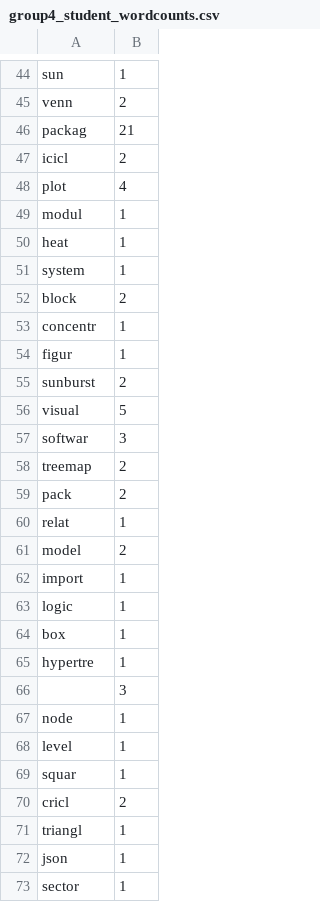
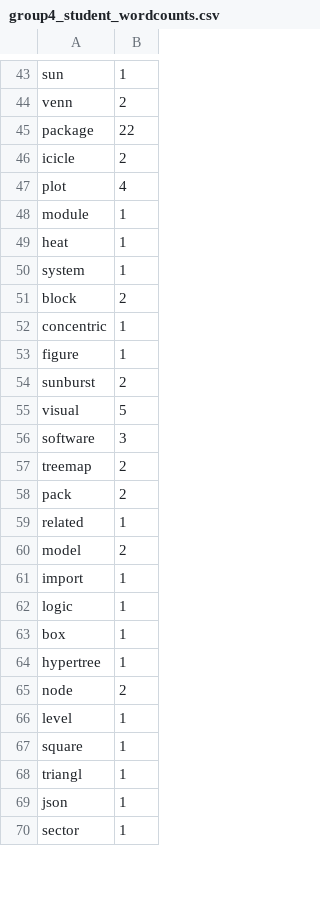
Before and after one commit to kubiteddie/student-vs-llm-vis-keywords, a CSV file: datastore/group4_student_wordcounts.csv, drawn as a sheet; only a part is shown, gaps mark what is left out; the diff covers the shown part only.

```diff
--- a/datastore/group4_student_wordcounts.csv
+++ b/datastore/group4_student_wordcounts.csv
@@ -45,6 +44,6 @@ sun,1
 venn,2
-packag,21
-icicl,2
+package,22
+icicle,2
 plot,4
-modul,1
+module,1
 heat,1
@@ -52,10 +51,10 @@ system,1
 block,2
-concentr,1
-figur,1
+concentric,1
+figure,1
 sunburst,2
 visual,5
-softwar,3
+software,3
 treemap,2
 pack,2
-relat,1
+related,1
 model,2
@@ -64,8 +63,6 @@ logic,1
 box,1
-hypertre,1
-,3
-node,1
+hypertree,1
+node,2
 level,1
-squar,1
-cricl,2
+square,1
 triangl,1
```
Also changed, not shown: 3 added rows, 6 removed rows and 13 edited cells elsewhere in this file, datastore/group1_student_wordcounts.csv, 1 other file.
